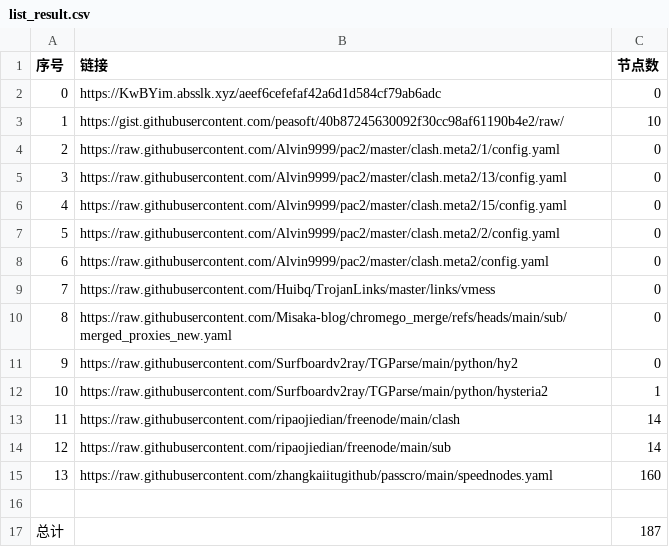
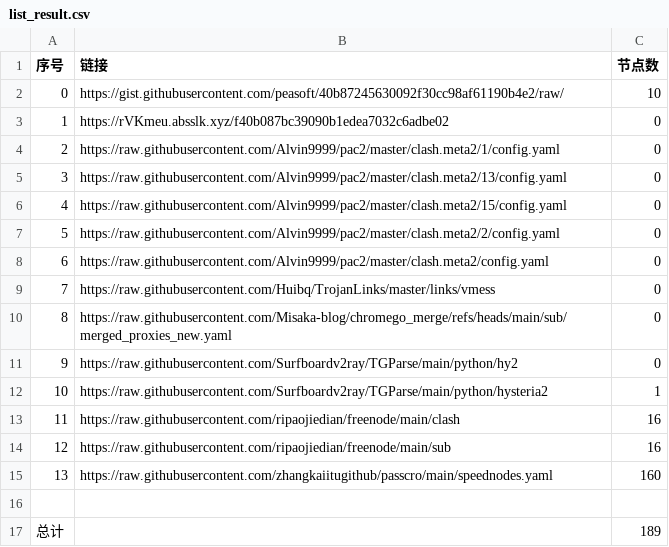
Before and after one commit to jccm66/NoMoreWalls, a CSV file: list_result.csv, drawn as a sheet.

```diff
--- a/list_result.csv
+++ b/list_result.csv
@@ -1,4 +1,4 @@
 序号,链接,节点数
-0,https://KwBYim.absslk.xyz/aeef6cefefaf42a6d1d584cf79ab6adc,0
-1,https://gist.githubusercontent.com/peasoft/40b87245630092f30cc98af61190b4e2/raw/,10
+0,https://gist.githubusercontent.com/peasoft/40b87245630092f30cc98af61190b4e2/raw/,10
+1,https://rVKmeu.absslk.xyz/f40b087bc39090b1edea7032c6adbe02,0
 2,https://raw.githubusercontent.com/Alvin9999/pac2/master/clash.meta2/1/config.yaml,0
@@ -12,6 +12,6 @@
 10,https://raw.githubusercontent.com/Surfboardv2ray/TGParse/main/python/hysteria2,1
-11,https://raw.githubusercontent.com/ripaojiedian/freenode/main/clash,14
-12,https://raw.githubusercontent.com/ripaojiedian/freenode/main/sub,14
+11,https://raw.githubusercontent.com/ripaojiedian/freenode/main/clash,16
+12,https://raw.githubusercontent.com/ripaojiedian/freenode/main/sub,16
 13,https://raw.githubusercontent.com/zhangkaiitugithub/passcro/main/speednodes.yaml,160
 
-总计,,187
+总计,,189
```
Also changed, not shown: 17 other files.
